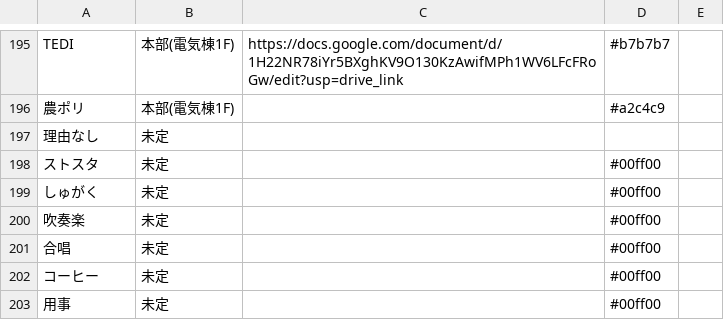
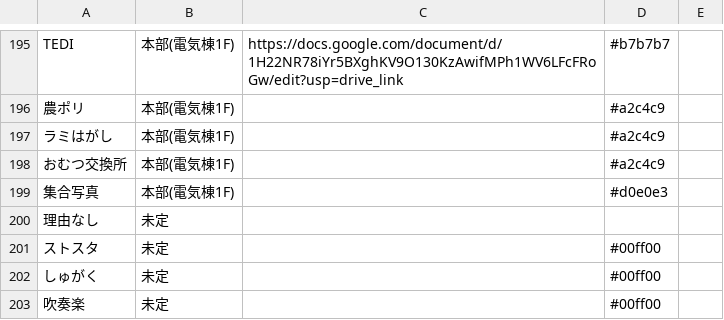
Before and after one commit to NUTFes/SeeFT, a CSV file: api/seeds/42nd_task.csv, drawn as a sheet; only a part is shown, gaps mark what is left out; the shorter side is filled out with more unchanged rows.

```diff
--- a/api/seeds/42nd_task.csv
+++ b/api/seeds/42nd_task.csv
@@ -196,2 +196,5 @@ TEDI,本部(電気棟1F),https://docs.google.com/document/d/1H22NR78iYr5BXghKV9O
 農ポリ,本部(電気棟1F),,#a2c4c9,
+ラミはがし,本部(電気棟1F),,#a2c4c9,
+おむつ交換所,本部(電気棟1F),,#a2c4c9,
+集合写真,本部(電気棟1F),,#d0e0e3,
 理由なし,未定,,,
```
Also changed, not shown: api/seeds/42nd_current_2_sunny.csv.
